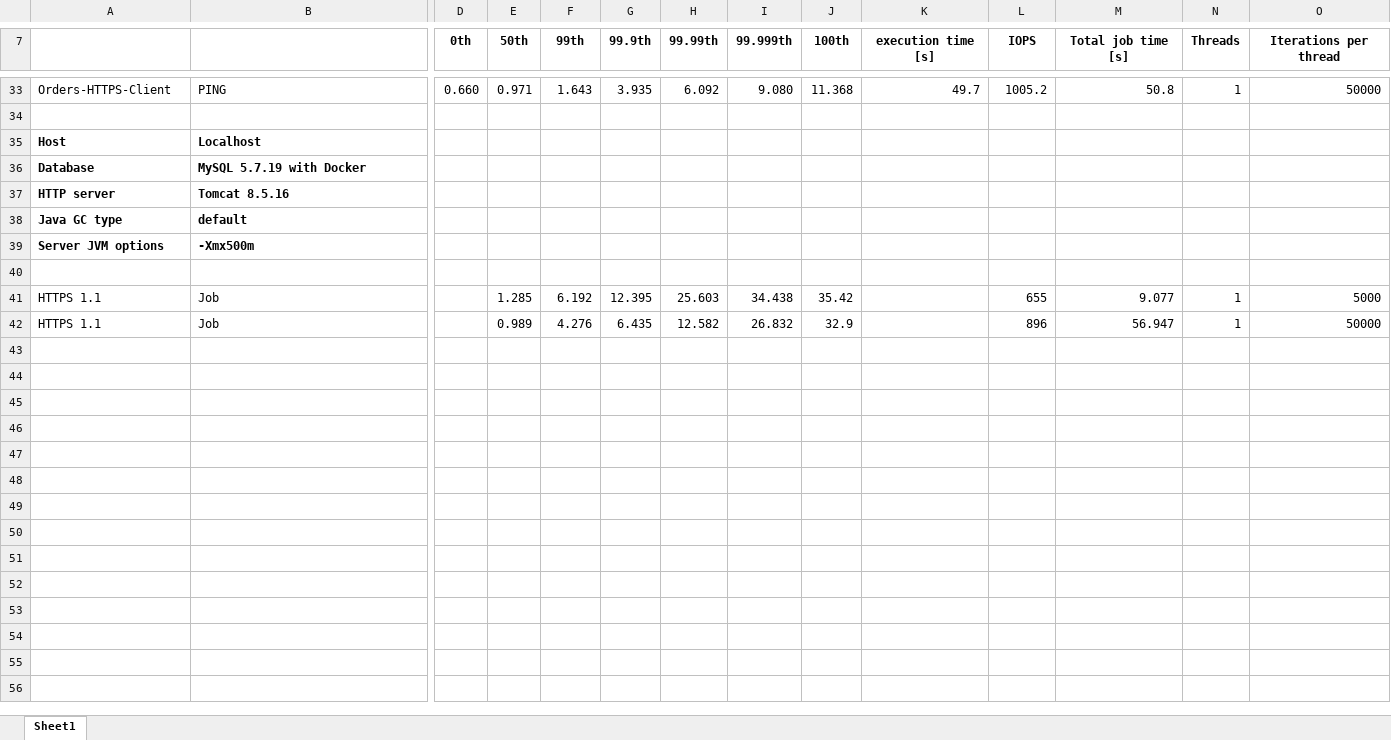
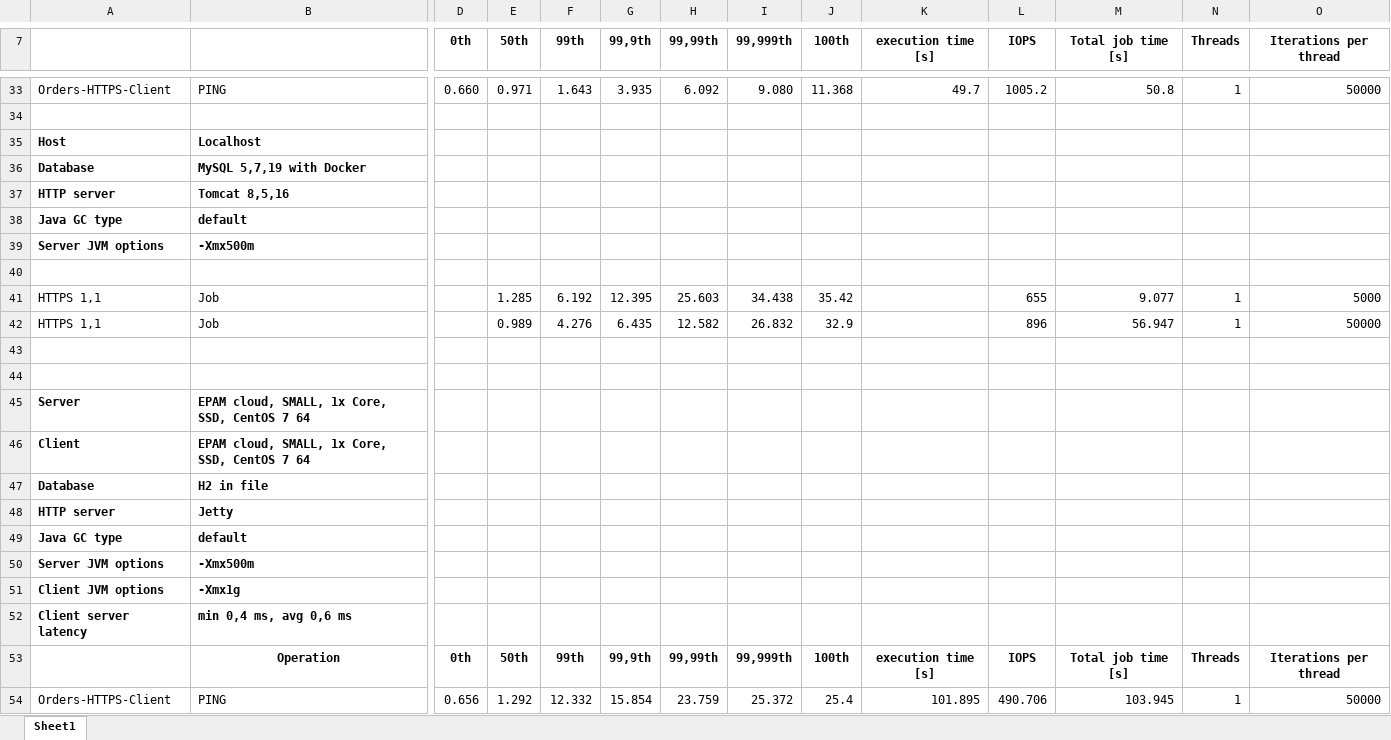
Before and after one commit to grzegorz-aniol/spring-cloud-playground, an Excel workbook: docs/orders-performance.xlsx, sheet Sheet1, drawn as a sheet; only a part is shown, gaps mark what is left out; values as stored, in another font and other column widths than the file's, no borders; rows hold the shown columns only; the diff covers the shown part only; the diff names each change by its address in the sheet, - before the commit and + after, or states it on an @@ line.

Commit message:
Clean scripts for tests. Add performance results from corporate cloud and AWS

```diff
--- a/docs/orders-performance.xlsx (sheet Sheet1)
+++ b/docs/orders-performance.xlsx (sheet Sheet1)
-G7: 99.9th
+G7: 99,9th
-H7: 99.99th
+H7: 99,99th
-I7: 99.999th
+I7: 99,999th
-B36: MySQL 5.7.19 with Docker
+B36: MySQL 5,7,19 with Docker
-B37: Tomcat 8.5.16
+B37: Tomcat 8,5,16
-A41:A42: HTTPS 1.1
+A41:A42: HTTPS 1,1
+row 43: (empty)
+row 44: (empty)
+row 45: Server | EPAM cloud, SMALL, 1x Core, SSD, CentOS 7 64
+row 46: Client | EPAM cloud, SMALL, 1x Core, SSD, CentOS 7 64
+row 47: Database | H2 in file
+row 48: HTTP server | Jetty
+row 49: Java GC type | default
+row 50: Server JVM options | -Xmx500m
+row 51: Client JVM options | -Xmx1g
+row 52: Client server latency | min 0,4 ms, avg 0,6 ms
+row 53:  | Operation | 0th | 50th | 99th | 99,9th | 99,99th | 99,999th | 100th | execution time [s] | IOPS | Total job time [s] | Threads | Iterations per thread
+row 54: Orders-HTTPS-Client | PING | 0.656 | 1.292 | 12.332 | 15.854 | 23.759 | 25.372 | 25.4 | 101.895 | 490.706 | 103.945 | 1 | 50000
```
Also changed, not shown: 59 added rows and 10 edited cells elsewhere in this sheet, 4 other files.
